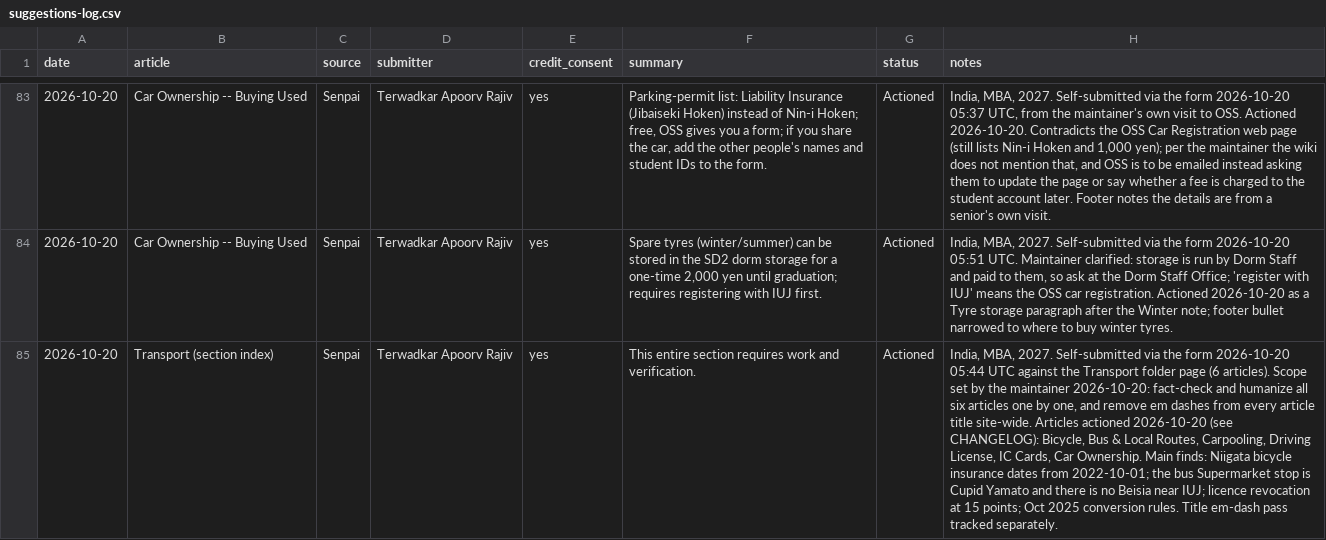
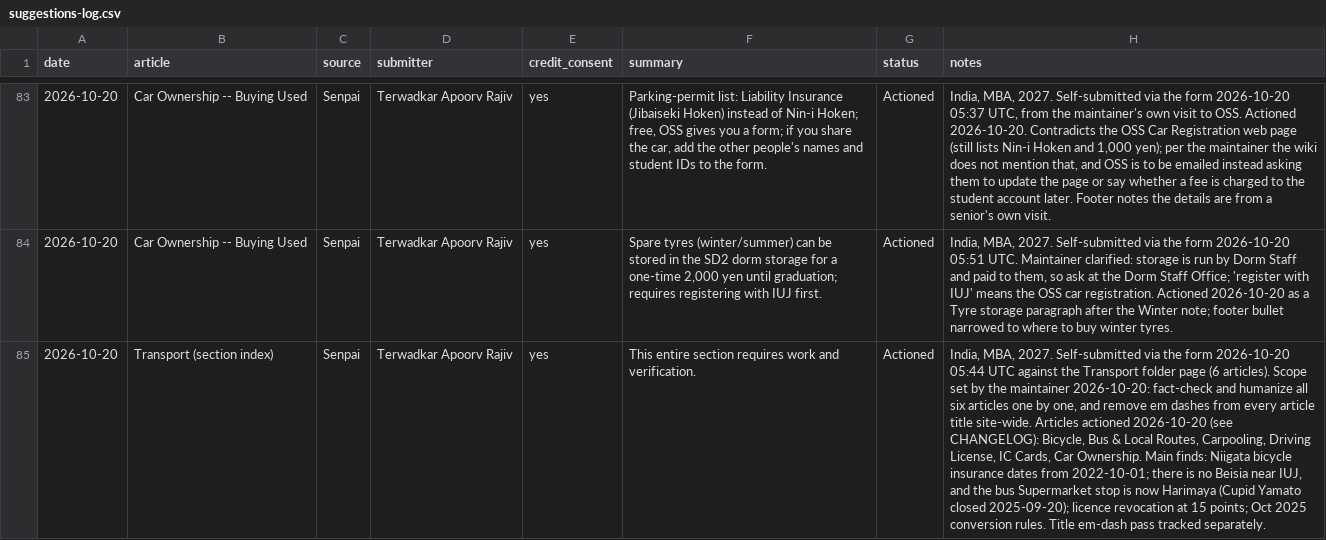
Before and after one commit to thisisartman/kouhai-wiki, a CSV file: suggestions-log.csv, drawn as a sheet; only a part is shown, gaps mark what is left out; the diff names each change by its address in the sheet, - before the commit and + after, or states it on an @@ line.

```diff
--- a/suggestions-log.csv
+++ b/suggestions-log.csv
-H85 (notes): …from 2022-10-01; the bus Supermarket stop is Cupid Yamato and there is no Beisia near IUJ; licence revocation…
+H85 (notes): …from 2022-10-01; there is no Beisia near IUJ, and the bus Supermarket stop is now Harimaya (Cupid Yamato closed 2025-09-20); licence revocation…
```
Also changed, not shown: 6 other files.
